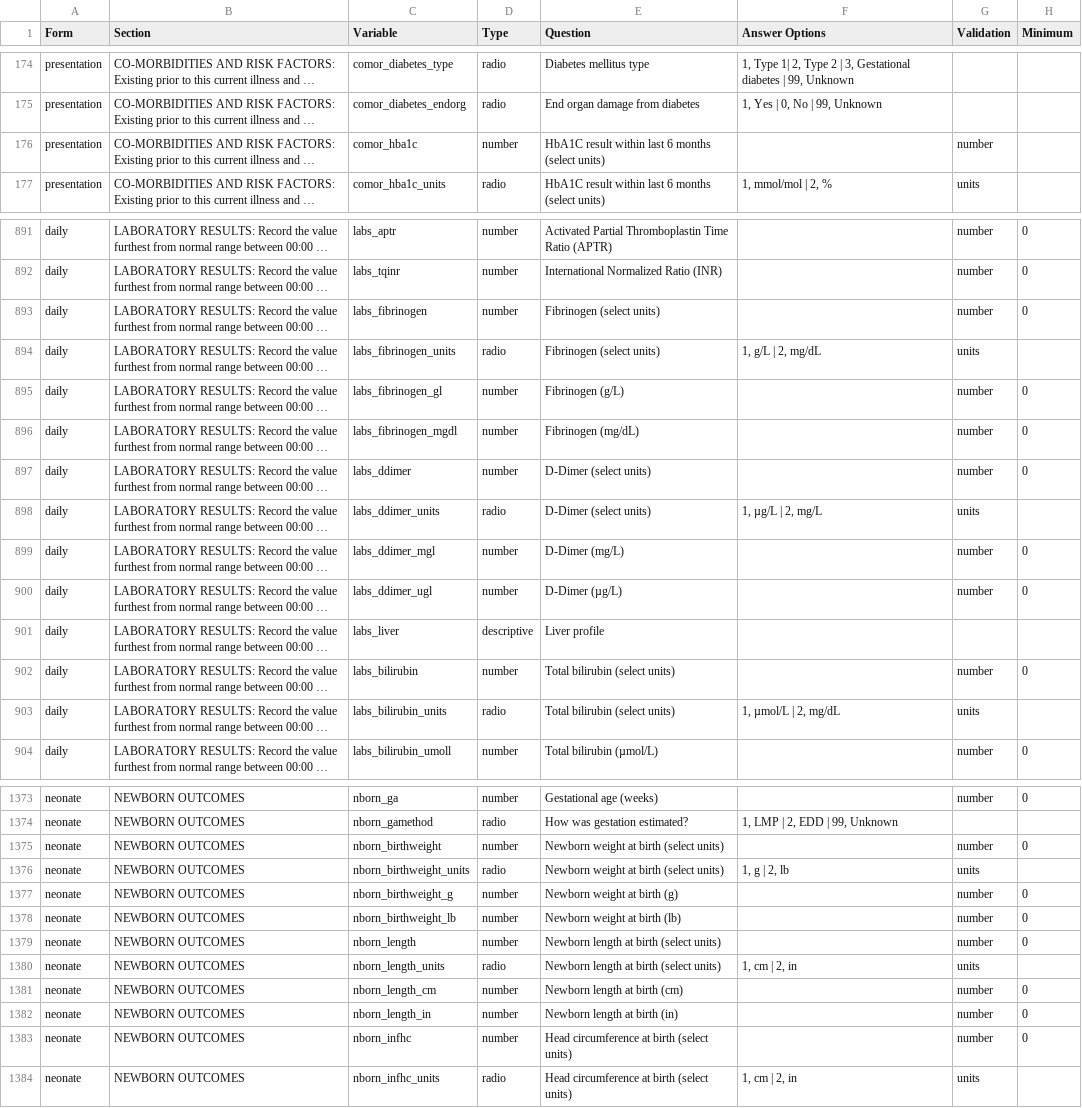
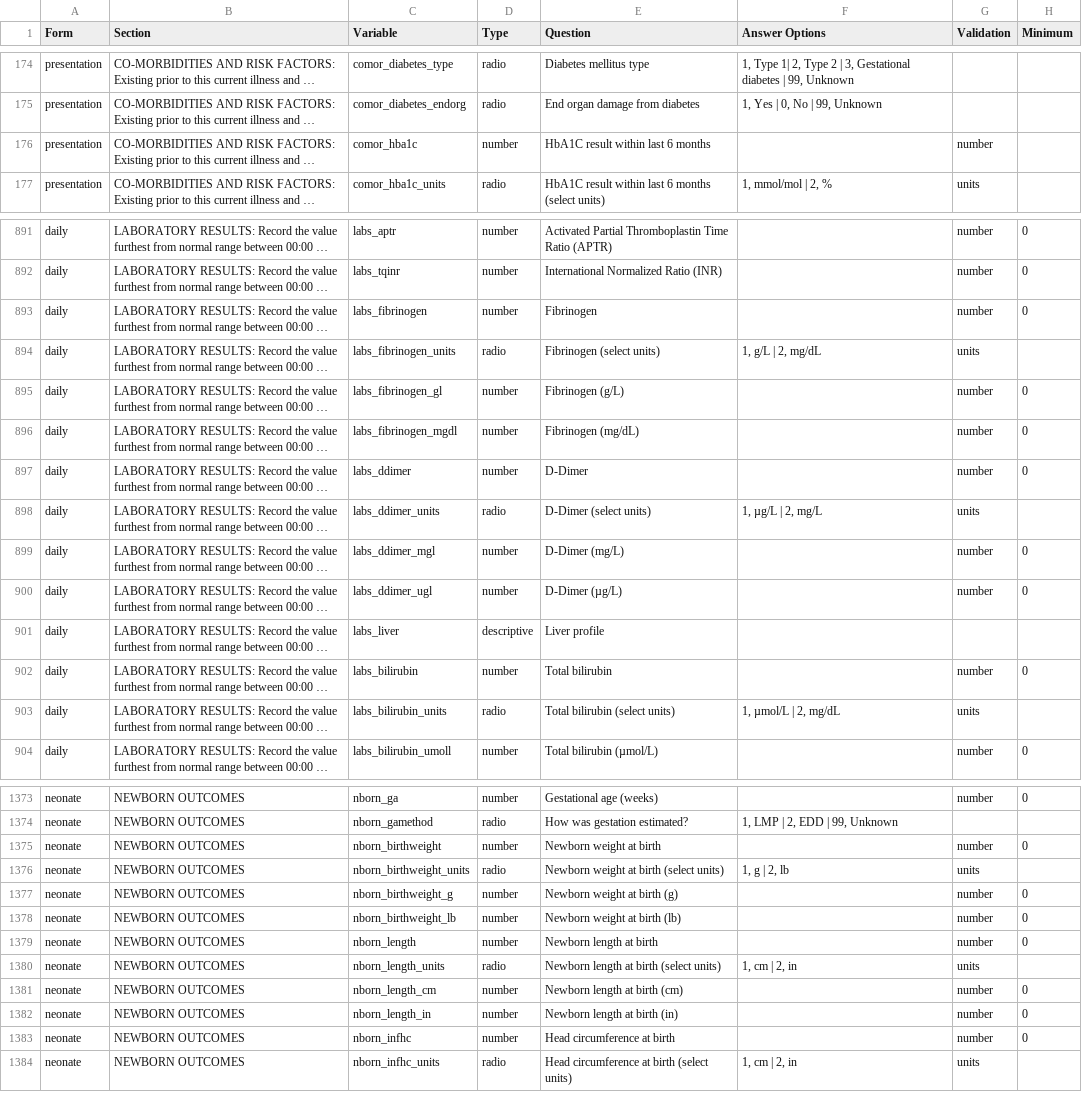
Before and after one commit to ISARICResearch/ARC, a CSV file: ARC.csv, drawn as a sheet; only a part is shown, gaps mark what is left out; long unchanged cells end in …; the diff covers the shown part only; the diff names each change by its address in the sheet, - before the commit and + after, or states it on an @@ line.

```diff
--- a/ARC.csv
+++ b/ARC.csv
-E176 (Question): HbA1C result within last 6 months (select units)
+E176 (Question): HbA1C result within last 6 months
-E893 (Question): Fibrinogen (select units)
+E893 (Question): Fibrinogen
-E897 (Question): D-Dimer (select units)
+E897 (Question): D-Dimer
-E902 (Question): Total bilirubin (select units)
+E902 (Question): Total bilirubin
-E1375 (Question): Newborn weight at birth (select units)
+E1375 (Question): Newborn weight at birth
-E1379 (Question): Newborn length at birth (select units)
+E1379 (Question): Newborn length at birth
-E1383 (Question): Head circumference at birth (select units)
+E1383 (Question): Head circumference at birth
```
Also changed, not shown: 29 edited cells elsewhere in this file.
